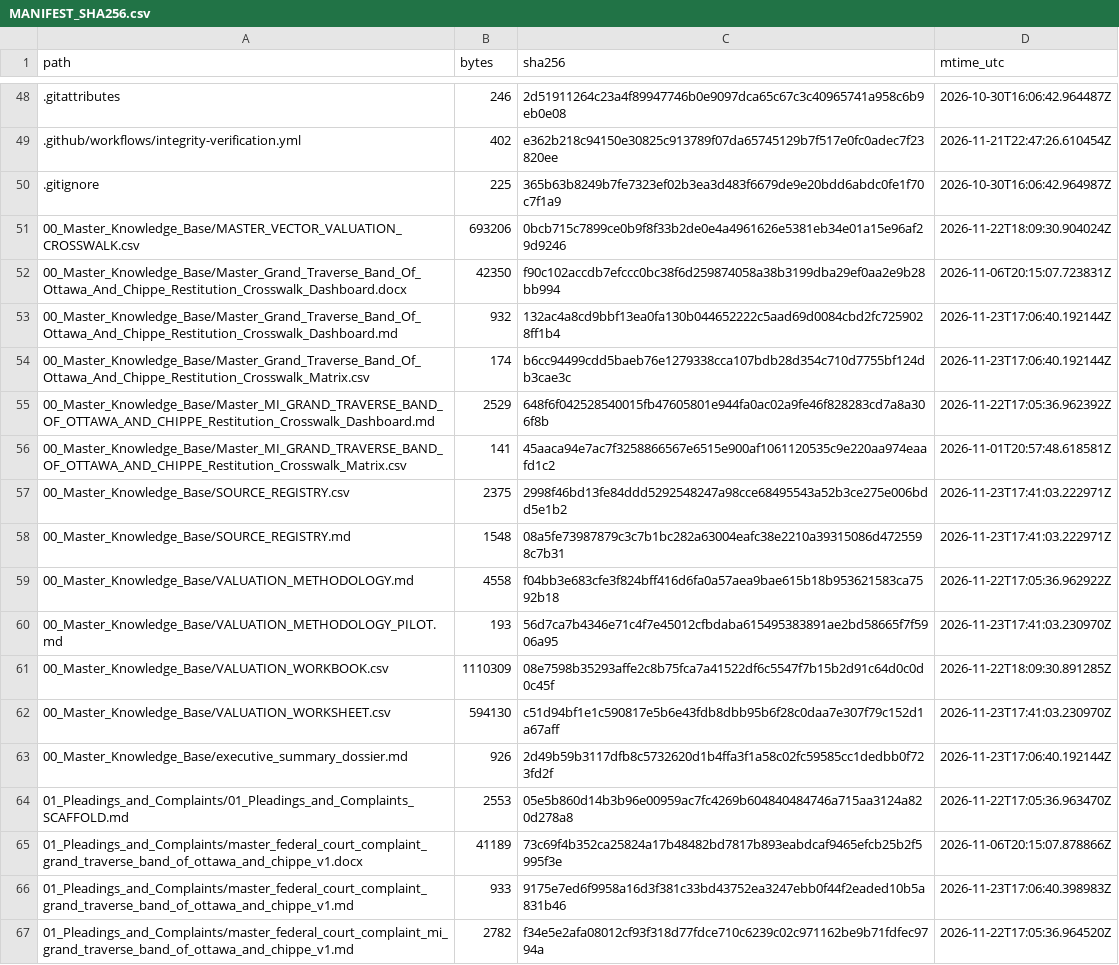
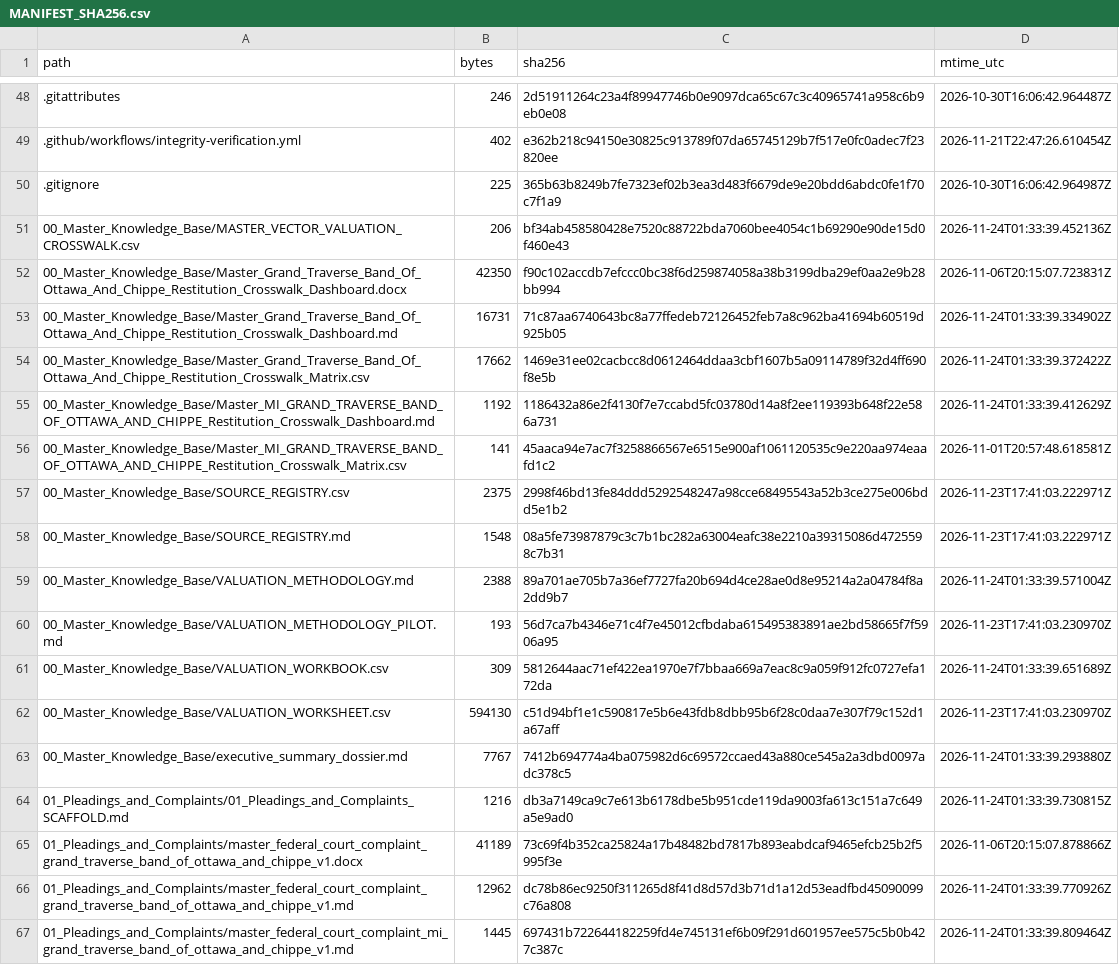
Before and after one commit to GlobalRestitutionAlliance/turtle-island-us-mi-grand-traverse-band-of-ottawa-and-chippe-master-litigation, a CSV file: 99_Archives_and_Manifests/MANIFEST_SHA256.csv, drawn as a sheet; only a part is shown, gaps mark what is left out; the diff covers the shown part only.

```diff
--- a/99_Archives_and_Manifests/MANIFEST_SHA256.csv
+++ b/99_Archives_and_Manifests/MANIFEST_SHA256.csv
@@ -50,7 +50,7 @@ path,bytes,sha256,mtime_utc
 .gitignore,225,365b63b8249b7fe7323ef02b3ea3d483f6679de9e20bdd6abdc0fe1f70c7f1a9,2026-10-30T16:06:42.964987Z
-00_Master_Knowledge_Base/MASTER_VECTOR_VALUATION_CROSSWALK.csv,693206,0bcb715c7899ce0b9f8f33b2de0e4a4961626e5381eb34e01a15e96af29d9246,2026-11-22T18:09:30.904024Z
+00_Master_Knowledge_Base/MASTER_VECTOR_VALUATION_CROSSWALK.csv,206,bf34ab458580428e7520c88722bda7060bee4054c1b69290e90de15d0f460e43,2026-11-24T01:33:39.452136Z
 00_Master_Knowledge_Base/Master_Grand_Traverse_Band_Of_Ottawa_And_Chippe_Restitution_Crosswalk_Dashboard.docx,42350,f90c102accdb7efccc0bc38f6d259874058a38b3199dba29ef0aa2e9b28bb994,2026-11-06T20:15:07.723831Z
-00_Master_Knowledge_Base/Master_Grand_Traverse_Band_Of_Ottawa_And_Chippe_Restitution_Crosswalk_Dashboard.md,932,132ac4a8cd9bbf13ea0fa130b044652222c5aad69d0084cbd2fc7259028ff1b4,2026-11-23T17:06:40.192144Z
-00_Master_Knowledge_Base/Master_Grand_Traverse_Band_Of_Ottawa_And_Chippe_Restitution_Crosswalk_Matrix.csv,174,b6cc94499cdd5baeb76e1279338cca107bdb28d354c710d7755bf124db3cae3c,2026-11-23T17:06:40.192144Z
-00_Master_Knowledge_Base/Master_MI_GRAND_TRAVERSE_BAND_OF_OTTAWA_AND_CHIPPE_Restitution_Crosswalk_Dashboard.md,2529,648f6f042528540015fb47605801e944fa0ac02a9fe46f828283cd7a8a306f8b,2026-11-22T17:05:36.962392Z
+00_Master_Knowledge_Base/Master_Grand_Traverse_Band_Of_Ottawa_And_Chippe_Restitution_Crosswalk_Dashboard.md,16731,71c87aa6740643bc8a77ffedeb72126452feb7a8c962ba41694b60519d925b05,2026-11-24T01:33:39.334902Z
+00_Master_Knowledge_Base/Master_Grand_Traverse_Band_Of_Ottawa_And_Chippe_Restitution_Crosswalk_Matrix.csv,17662,1469e31ee02cacbcc8d0612464ddaa3cbf1607b5a09114789f32d4ff690f8e5b,2026-11-24T01:33:39.372422Z
+00_Master_Knowledge_Base/Master_MI_GRAND_TRAVERSE_BAND_OF_OTTAWA_AND_CHIPPE_Restitution_Crosswalk_Dashboard.md,1192,1186432a86e2f4130f7e7ccabd5fc03780d14a8f2ee119393b648f22e586a731,2026-11-24T01:33:39.412629Z
 00_Master_Knowledge_Base/Master_MI_GRAND_TRAVERSE_BAND_OF_OTTAWA_AND_CHIPPE_Restitution_Crosswalk_Matrix.csv,141,45aaca94e7ac7f3258866567e6515e900af1061120535c9e220aa974eaafd1c2,2026-11-01T20:57:48.618581Z
@@ -58,10 +58,10 @@ path,bytes,sha256,mtime_utc
 00_Master_Knowledge_Base/SOURCE_REGISTRY.md,1548,08a5fe73987879c3c7b1bc282a63004eafc38e2210a39315086d4725598c7b31,2026-11-23T17:41:03.222971Z
-00_Master_Knowledge_Base/VALUATION_METHODOLOGY.md,4558,f04bb3e683cfe3f824bff416d6fa0a57aea9bae615b18b953621583ca7592b18,2026-11-22T17:05:36.962922Z
+00_Master_Knowledge_Base/VALUATION_METHODOLOGY.md,2388,89a701ae705b7a36ef7727fa20b694d4ce28ae0d8e95214a2a04784f8a2dd9b7,2026-11-24T01:33:39.571004Z
 00_Master_Knowledge_Base/VALUATION_METHODOLOGY_PILOT.md,193,56d7ca7b4346e71c4f7e45012cfbdaba615495383891ae2bd58665f7f5906a95,2026-11-23T17:41:03.230970Z
-00_Master_Knowledge_Base/VALUATION_WORKBOOK.csv,1110309,08e7598b35293affe2c8b75fca7a41522df6c5547f7b15b2d91c64d0c0d0c45f,2026-11-22T18:09:30.891285Z
+00_Master_Knowledge_Base/VALUATION_WORKBOOK.csv,309,5812644aac71ef422ea1970e7f7bbaa669a7eac8c9a059f912fc0727efa172da,2026-11-24T01:33:39.651689Z
 00_Master_Knowledge_Base/VALUATION_WORKSHEET.csv,594130,c51d94bf1e1c590817e5b6e43fdb8dbb95b6f28c0daa7e307f79c152d1a67aff,2026-11-23T17:41:03.230970Z
-00_Master_Knowledge_Base/executive_summary_dossier.md,926,2d49b59b3117dfb8c5732620d1b4ffa3f1a58c02fc59585cc1dedbb0f723fd2f,2026-11-23T17:06:40.192144Z
-01_Pleadings_and_Complaints/01_Pleadings_and_Complaints_SCAFFOLD.md,2553,05e5b860d14b3b96e00959ac7fc4269b604840484746a715aa3124a820d278a8,2026-11-22T17:05:36.963470Z
+00_Master_Knowledge_Base/executive_summary_dossier.md,7767,7412b694774a4ba075982d6c69572ccaed43a880ce545a2a3dbd0097adc378c5,2026-11-24T01:33:39.293880Z
+01_Pleadings_and_Complaints/01_Pleadings_and_Complaints_SCAFFOLD.md,1216,db3a7149ca9c7e613b6178dbe5b951cde119da9003fa613c151a7c649a5e9ad0,2026-11-24T01:33:39.730815Z
 01_Pleadings_and_Complaints/master_federal_court_complaint_grand_traverse_band_of_ottawa_and_chippe_v1.docx,41189,73c69f4b352ca25824a17b48482bd7817b893eabdcaf9465efcb25b2f5995f3e,2026-11-06T20:15:07.878866Z
-01_Pleadings_and_Complaints/master_federal_court_complaint_grand_traverse_band_of_ottawa_and_chippe_v1.md,933,9175e7ed6f9958a16d3f381c33bd43752ea3247ebb0f44f2eaded10b5a831b46,2026-11-23T17:06:40.398983Z
-01_Pleadings_and_Complaints/master_federal_court_complaint_mi_grand_traverse_band_of_ottawa_and_chippe_v1.md,2782,f34e5e2afa08012cf93f318d77fdce710c6239c02c971162be9b71fdfec9794a,2026-11-22T17:05:36.964520Z
+01_Pleadings_and_Complaints/master_federal_court_complaint_grand_traverse_band_of_ottawa_and_chippe_v1.md,12962,dc78b86ec9250f311265d8f41d8d57d3b71d1a12d53eadfbd45090099c76a808,2026-11-24T01:33:39.770926Z
+01_Pleadings_and_Complaints/master_federal_court_complaint_mi_grand_traverse_band_of_ottawa_and_chippe_v1.md,1445,697431b722644182259fd4e745131ef6b09f291d601957ee575c5b0b427c387c,2026-11-24T01:33:39.809464Z
```
Also changed, not shown: 80 edited cells elsewhere in this file, 37 other files.
